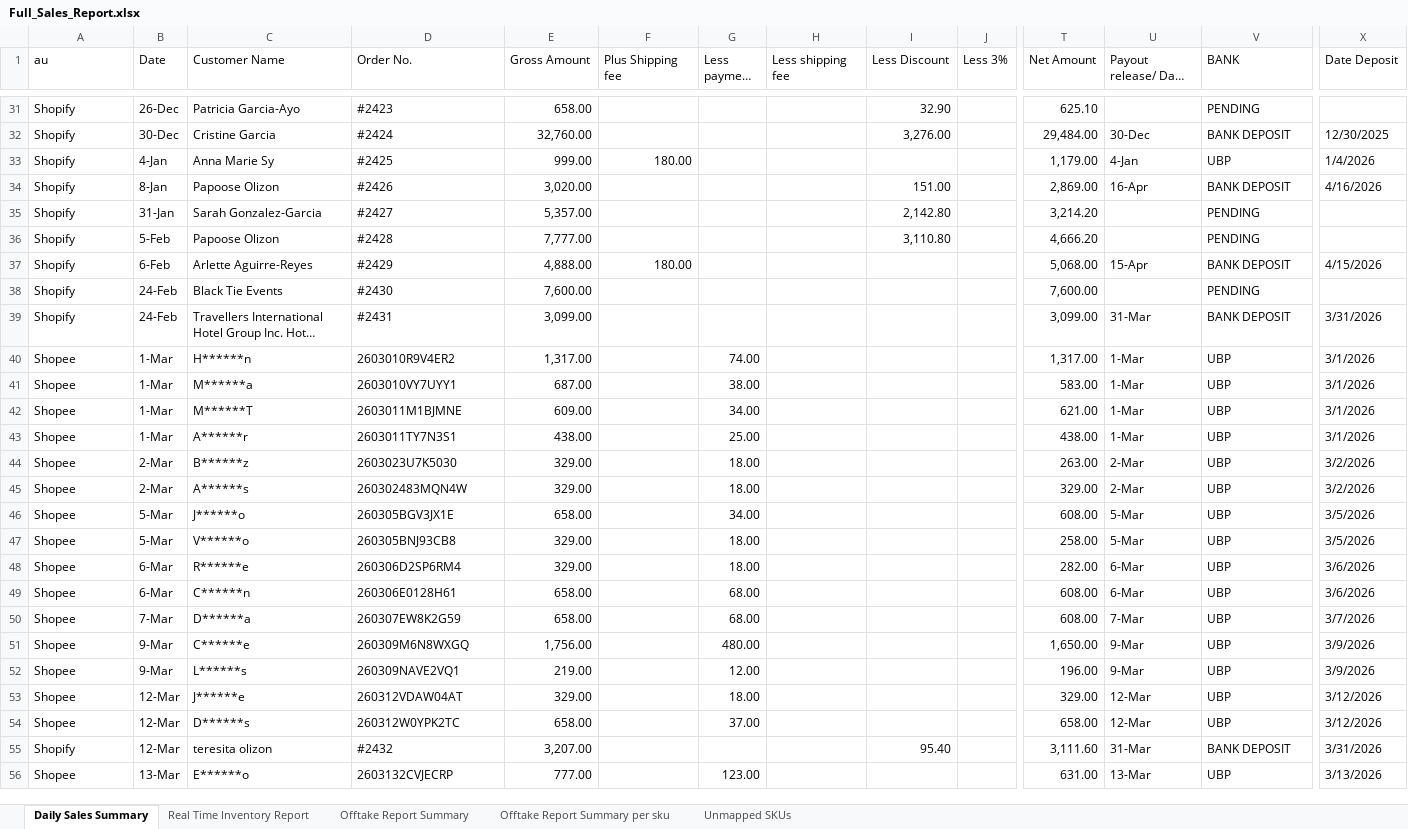
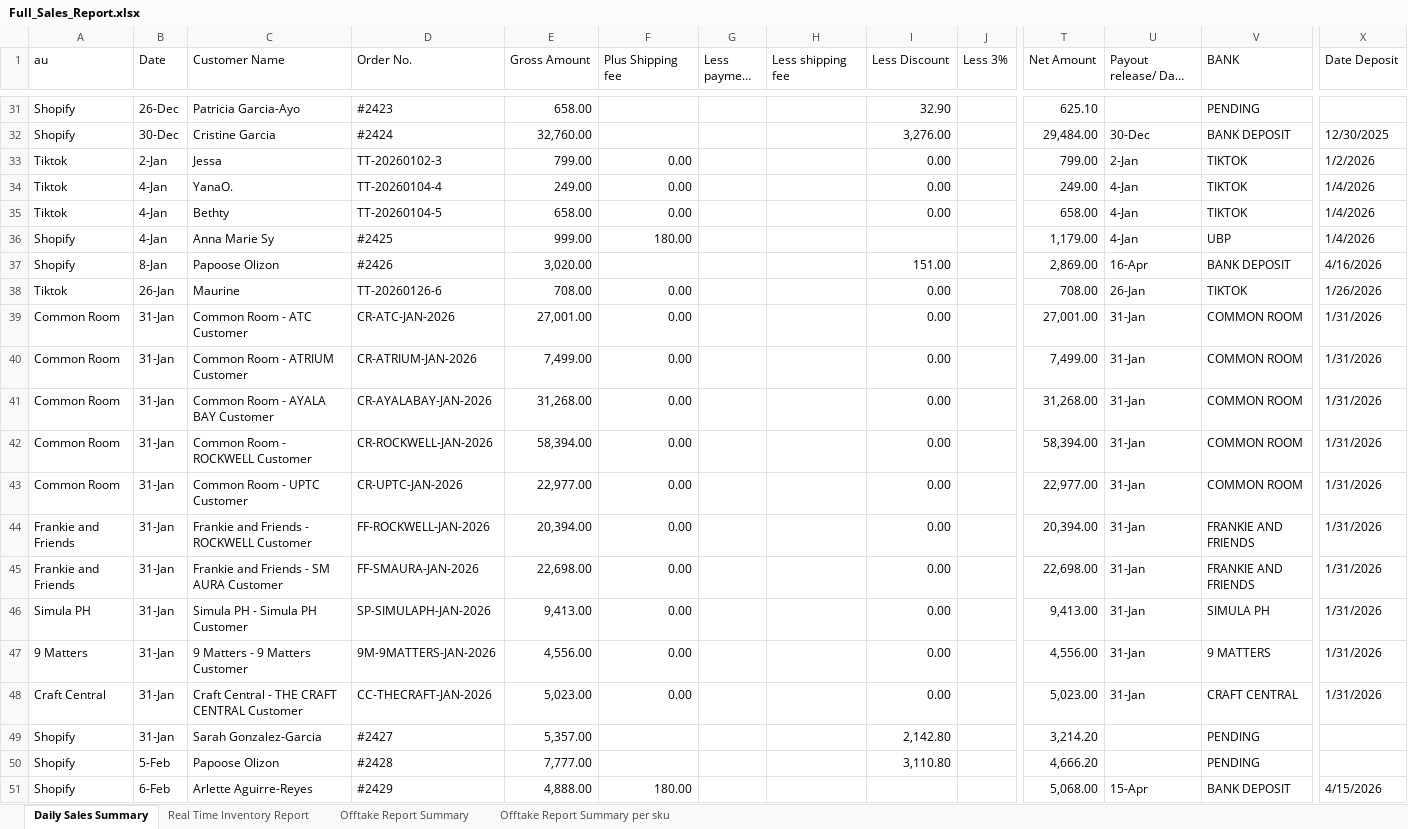
Before and after one commit to luismayrina/Sales-Report-Generator, an Excel workbook: Full_Sales_Report.xlsx, sheet Daily Sales Summary, drawn as a sheet; only a part is shown, gaps mark what is left out; the shorter side is filled out with more unchanged rows; long unchanged cells end in …; values as stored, in another font and other column widths than the file's, no cell formats; rows hold the shown columns only; the diff covers the shown part only; the diff names each change by its address in the sheet, - before the commit and + after, or states it on an @@ line.

Commit message:
Add debug/inspect scripts, data, and parser
Add multiple inspection and debug utilities plus sample data and a new physical parser. New files: debug_sheetnames.py, debug_summary.py, inspect_*.py scripts, test_fix.py, docs CSVs and '2026 OFFTAKE REPORT.xlsx'. Move Shopee/Lazada reports into docs. Add sales_report_app/core/physical_parser.py and update report generation and app/UI code (report_generator.py, generate_report.py, sales_report_app/app.py, validation_checklist.py, main_window.py) to integrate physical channel parsing. Update AGENTS.md and CLAUDE.md index counts and update Full_Sales_Report.xlsx assets.

```diff
--- a/Full_Sales_Report.xlsx (sheet Daily Sales Summary)
+++ b/Full_Sales_Report.xlsx (sheet Daily Sales Summary)
-sheet tab: Unmapped SKUs
+row 33: Tiktok | 2-Jan | Jessa | TT-20260102-3 | 799.00 | 0.00 |  |  | 0.00 |  | 799.00 | 2-Jan | TIKTOK | 1/2/2026
+row 34: Tiktok | 4-Jan | YanaO. | TT-20260104-4 | 249.00 | 0.00 |  |  | 0.00 |  | 249.00 | 4-Jan | TIKTOK | 1/4/2026
+row 35: Tiktok | 4-Jan | Bethty | TT-20260104-5 | 658.00 | 0.00 |  |  | 0.00 |  | 658.00 | 4-Jan | TIKTOK | 1/4/2026
+row 38: Tiktok | 26-Jan | Maurine | TT-20260126-6 | 708.00 | 0.00 |  |  | 0.00 |  | 708.00 | 26-Jan | TIKTOK | 1/26/2026
+row 39: Common Room | 31-Jan | Common Room - ATC Customer | CR-ATC-JAN-2026 | 27,001.00 | 0.00 |  |  | 0.00 |  | 27,001.00 | 31-Jan | COMMON ROOM | 1/31/2026
+row 40: Common Room | 31-Jan | Common Room - ATRIUM Customer | CR-ATRIUM-JAN-2026 | 7,499.00 | 0.00 |  |  | 0.00 |  | 7,499.00 | 31-Jan | COMMON ROOM | 1/31/2026
+row 41: Common Room | 31-Jan | Common Room - AYALA BAY Customer | CR-AYALABAY-JAN-2026 | 31,268.00 | 0.00 |  |  | 0.00 |  | 31,268.00 | 31-Jan | COMMON ROOM | 1/31/2026
+row 42: Common Room | 31-Jan | Common Room - ROCKWELL Customer | CR-ROCKWELL-JAN-2026 | 58,394.00 | 0.00 |  |  | 0.00 |  | 58,394.00 | 31-Jan | COMMON ROOM | 1/31/2026
+row 43: Common Room | 31-Jan | Common Room - UPTC Customer | CR-UPTC-JAN-2026 | 22,977.00 | 0.00 |  |  | 0.00 |  | 22,977.00 | 31-Jan | COMMON ROOM | 1/31/2026
+row 44: Frankie and Friends | 31-Jan | Frankie and Friends - ROCKWELL Customer | FF-ROCKWELL-JAN-2026 | 20,394.00 | 0.00 |  |  | 0.00 |  | 20,394.00 | 31-Jan | FRANKIE AND FRIENDS | 1/31/2026
+row 45: Frankie and Friends | 31-Jan | Frankie and Friends - SM AURA Customer | FF-SMAURA-JAN-2026 | 22,698.00 | 0.00 |  |  | 0.00 |  | 22,698.00 | 31-Jan | FRANKIE AND FRIENDS | 1/31/2026
+row 46: Simula PH | 31-Jan | Simula PH - Simula PH Customer | SP-SIMULAPH-JAN-2026 | 9,413.00 | 0.00 |  |  | 0.00 |  | 9,413.00 | 31-Jan | SIMULA PH | 1/31/2026
+row 47: 9 Matters | 31-Jan | 9 Matters - 9 Matters Customer | 9M-9MATTERS-JAN-2026 | 4,556.00 | 0.00 |  |  | 0.00 |  | 4,556.00 | 31-Jan | 9 MATTERS | 1/31/2026
+row 48: Craft Central | 31-Jan | Craft Central - THE CRAFT CENTRAL Customer | CC-THECRAFT-JAN-2026 | 5,023.00 | 0.00 |  |  | 0.00 |  | 5,023.00 | 31-Jan | CRAFT CENTRAL | 1/31/2026
```
Also changed, not shown: 52 added rows elsewhere in this sheet, sheet Offtake Report Summary, sheet Offtake Report Summary per sku, cell formats, sales_report_app/Full_Sales_Report.xlsx, 27 other files.
